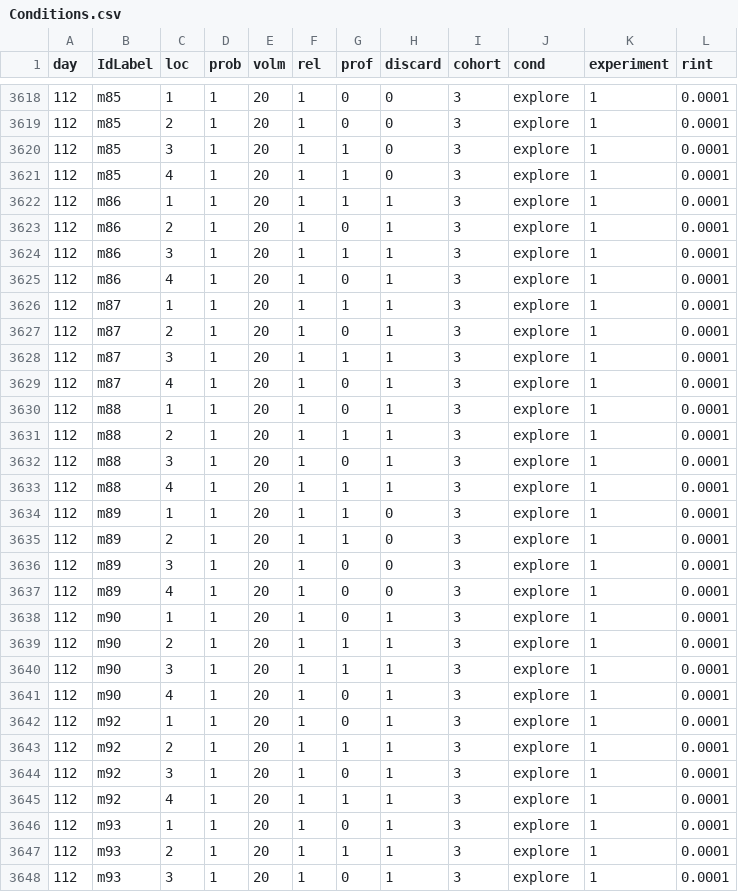
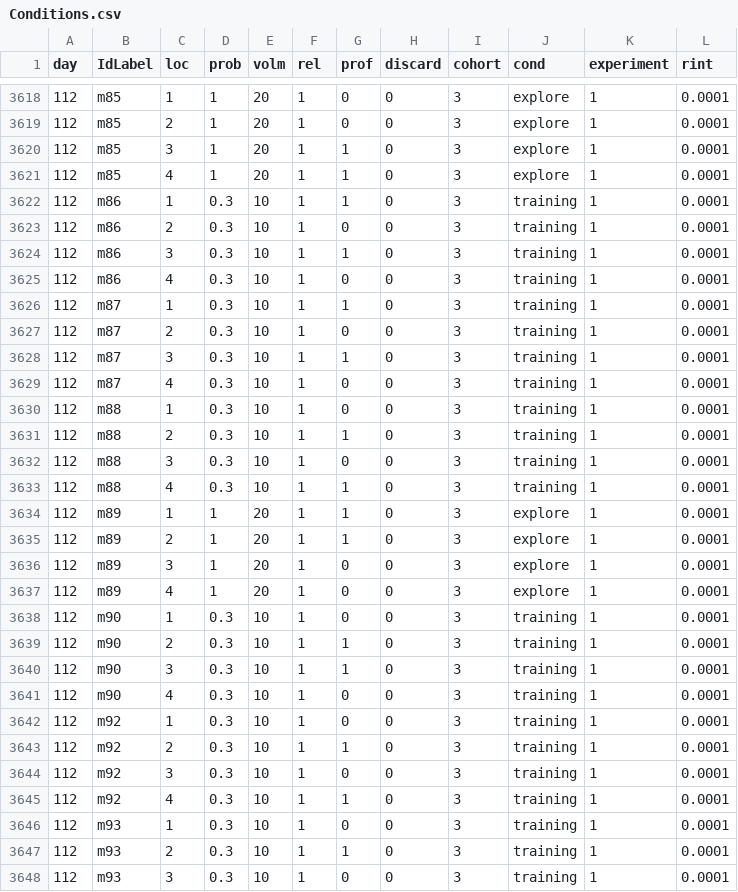
Before and after one commit to ontogenerator/MDRE, a CSV file: analysis/scripts/Conditions.csv, drawn as a sheet; only a part is shown, gaps mark what is left out; the diff covers the shown part only.

```diff
--- a/analysis/scripts/Conditions.csv
+++ b/analysis/scripts/Conditions.csv
@@ -3621,14 +3621,14 @@ day;IdLabel;loc;prob;volm;rel;prof;discard;cohort;cond;experiment;rint
 112;m85;4;1;20;1;1;0;3;explore;1;0.0001
-112;m86;1;1;20;1;1;1;3;explore;1;0.0001
-112;m86;2;1;20;1;0;1;3;explore;1;0.0001
-112;m86;3;1;20;1;1;1;3;explore;1;0.0001
-112;m86;4;1;20;1;0;1;3;explore;1;0.0001
-112;m87;1;1;20;1;1;1;3;explore;1;0.0001
-112;m87;2;1;20;1;0;1;3;explore;1;0.0001
-112;m87;3;1;20;1;1;1;3;explore;1;0.0001
-112;m87;4;1;20;1;0;1;3;explore;1;0.0001
-112;m88;1;1;20;1;0;1;3;explore;1;0.0001
-112;m88;2;1;20;1;1;1;3;explore;1;0.0001
-112;m88;3;1;20;1;0;1;3;explore;1;0.0001
-112;m88;4;1;20;1;1;1;3;explore;1;0.0001
+112;m86;1;0.3;10;1;1;0;3;training;1;0.0001
+112;m86;2;0.3;10;1;0;0;3;training;1;0.0001
+112;m86;3;0.3;10;1;1;0;3;training;1;0.0001
+112;m86;4;0.3;10;1;0;0;3;training;1;0.0001
+112;m87;1;0.3;10;1;1;0;3;training;1;0.0001
+112;m87;2;0.3;10;1;0;0;3;training;1;0.0001
+112;m87;3;0.3;10;1;1;0;3;training;1;0.0001
+112;m87;4;0.3;10;1;0;0;3;training;1;0.0001
+112;m88;1;0.3;10;1;0;0;3;training;1;0.0001
+112;m88;2;0.3;10;1;1;0;3;training;1;0.0001
+112;m88;3;0.3;10;1;0;0;3;training;1;0.0001
+112;m88;4;0.3;10;1;1;0;3;training;1;0.0001
 112;m89;1;1;20;1;1;0;3;explore;1;0.0001
@@ -3637,12 +3637,12 @@ day;IdLabel;loc;prob;volm;rel;prof;discard;cohort;cond;experiment;rint
 112;m89;4;1;20;1;0;0;3;explore;1;0.0001
-112;m90;1;1;20;1;0;1;3;explore;1;0.0001
-112;m90;2;1;20;1;1;1;3;explore;1;0.0001
-112;m90;3;1;20;1;1;1;3;explore;1;0.0001
-112;m90;4;1;20;1;0;1;3;explore;1;0.0001
-112;m92;1;1;20;1;0;1;3;explore;1;0.0001
-112;m92;2;1;20;1;1;1;3;explore;1;0.0001
-112;m92;3;1;20;1;0;1;3;explore;1;0.0001
-112;m92;4;1;20;1;1;1;3;explore;1;0.0001
-112;m93;1;1;20;1;0;1;3;explore;1;0.0001
-112;m93;2;1;20;1;1;1;3;explore;1;0.0001
-112;m93;3;1;20;1;0;1;3;explore;1;0.0001
+112;m90;1;0.3;10;1;0;0;3;training;1;0.0001
+112;m90;2;0.3;10;1;1;0;3;training;1;0.0001
+112;m90;3;0.3;10;1;1;0;3;training;1;0.0001
+112;m90;4;0.3;10;1;0;0;3;training;1;0.0001
+112;m92;1;0.3;10;1;0;0;3;training;1;0.0001
+112;m92;2;0.3;10;1;1;0;3;training;1;0.0001
+112;m92;3;0.3;10;1;0;0;3;training;1;0.0001
+112;m92;4;0.3;10;1;1;0;3;training;1;0.0001
+112;m93;1;0.3;10;1;0;0;3;training;1;0.0001
+112;m93;2;0.3;10;1;1;0;3;training;1;0.0001
+112;m93;3;0.3;10;1;0;0;3;training;1;0.0001
```
Also changed, not shown: 10 edited cells elsewhere in this file, analysis/scripts/MasterTable.csv, 4 other files.
